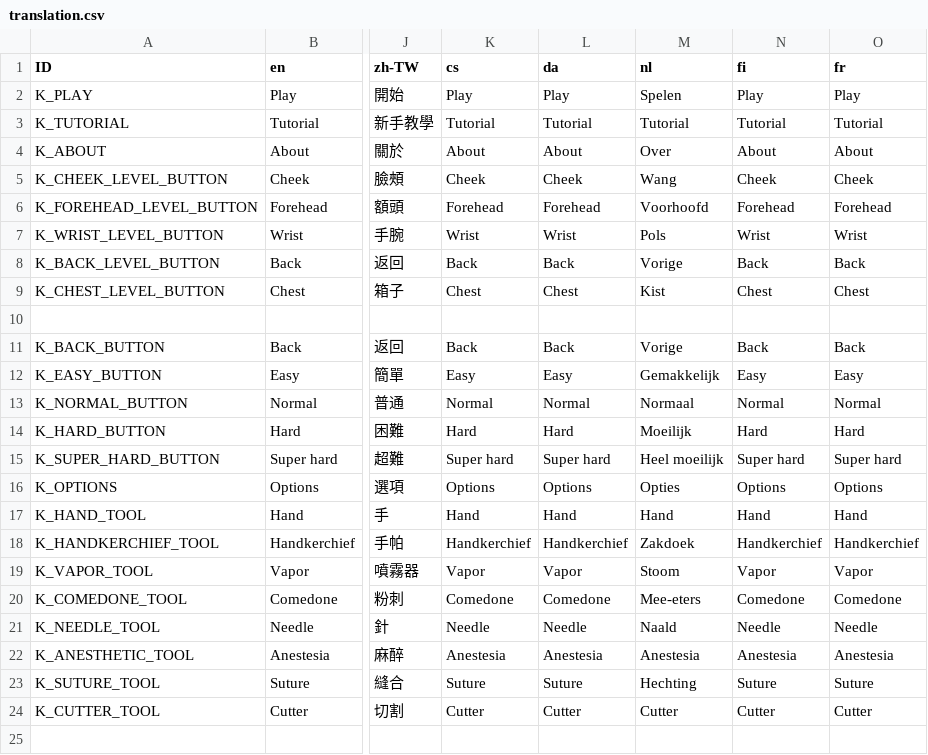
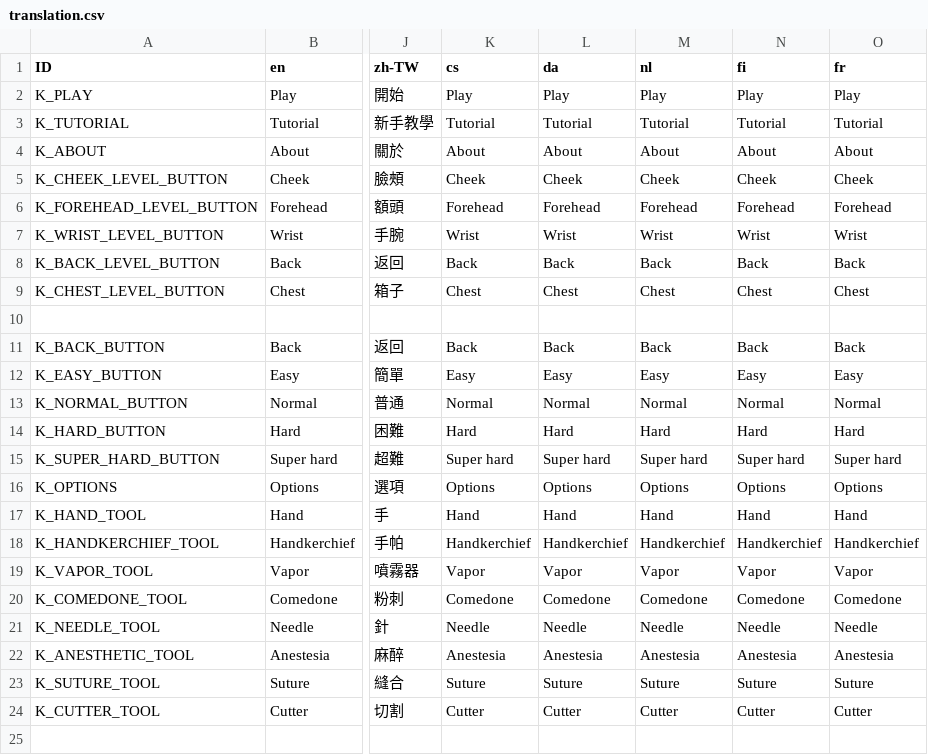
Before and after one commit to Crazy-Marvin/PimplePopper, a CSV file: assets/i18n/translation.csv, drawn as a sheet; only a part is shown, gaps mark what is left out; the diff covers the shown part only; the diff names each change by its address in the sheet, - before the commit and + after, or states it on an @@ line.

```diff
--- a/assets/i18n/translation.csv
+++ b/assets/i18n/translation.csv
-M2 (nl): Spelen
+M2 (nl): Play
-M4 (nl): Over
+M4 (nl): About
-M5 (nl): Wang
+M5 (nl): Cheek
-M6 (nl): Voorhoofd
+M6 (nl): Forehead
-M7 (nl): Pols
+M7 (nl): Wrist
-M8 (nl): Vorige
+M8 (nl): Back
-M9 (nl): Kist
+M9 (nl): Chest
-M11 (nl): Vorige
+M11 (nl): Back
-M12 (nl): Gemakkelijk
+M12 (nl): Easy
-M13 (nl): Normaal
+M13 (nl): Normal
-M14 (nl): Moeilijk
+M14 (nl): Hard
-M15 (nl): Heel moeilijk
+M15 (nl): Super hard
-M16 (nl): Opties
+M16 (nl): Options
-M18 (nl): Zakdoek
+M18 (nl): Handkerchief
-M19 (nl): Stoom
+M19 (nl): Vapor
-M20 (nl): Mee-eters
+M20 (nl): Comedone
-M21 (nl): Naald
+M21 (nl): Needle
-M23 (nl): Hechting
+M23 (nl): Suture
```
Also changed, not shown: 8 edited cells elsewhere in this file.
